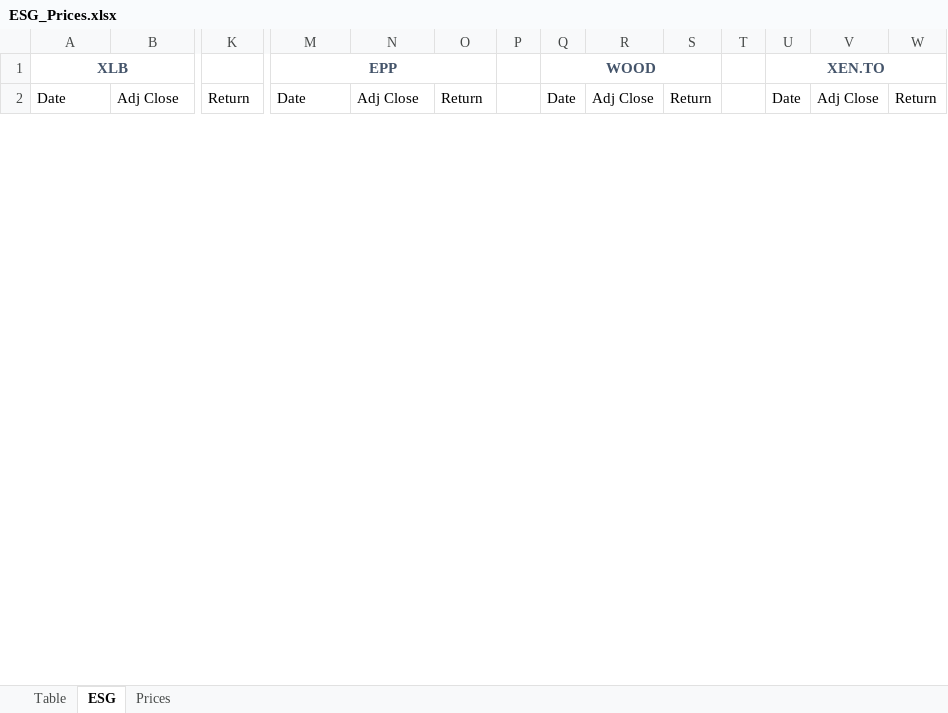
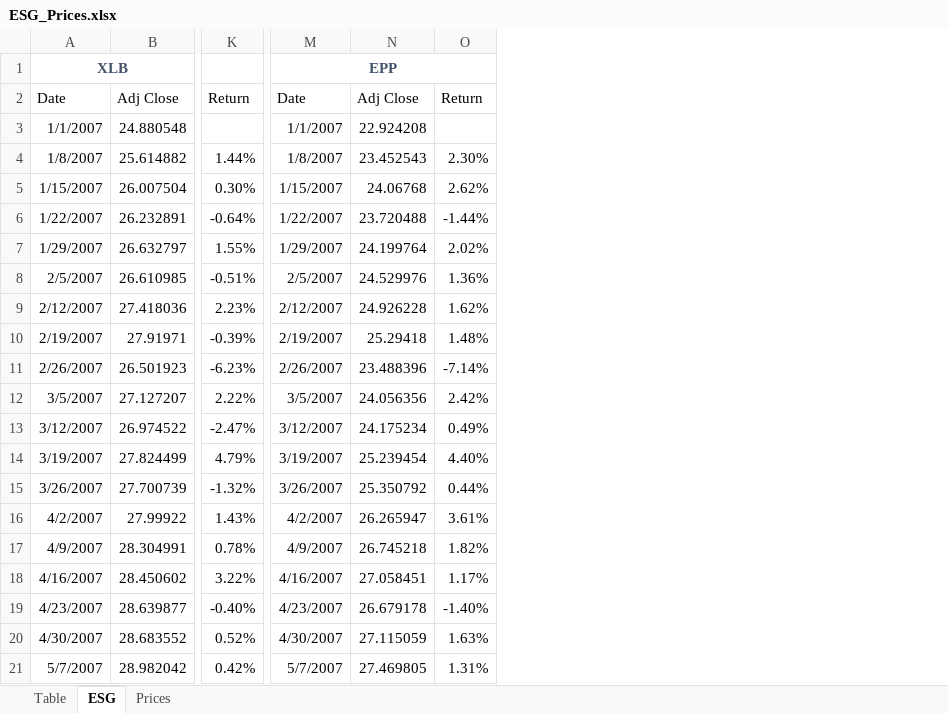
Before and after one commit to of1201/roboadvisor, an Excel workbook: ESG_Prices.xlsx, sheet ESG, drawn as a sheet; only a part is shown, gaps mark what is left out; values as stored, in another font and other column widths than the file's, no borders; removed rows and columns are numbered as before the commit, all else as after; rows hold the shown columns only; the diff covers the shown part only; the diff names each change by its address in the sheet, - before the commit and + after, or states it on an @@ line.

```diff
--- a/ESG_Prices.xlsx (sheet ESG)
+++ b/ESG_Prices.xlsx (sheet ESG)
-column P, empty
-column Q, rows 1-2: WOOD | Date
-column R, row 2: Adj Close
-column S, row 2: Return
-column T, empty
-column U, rows 1-2: XEN.TO | Date
-column V, row 2: Adj Close
-column W, row 2: Return
+row 3: 1/1/2007 | 24.880548 |  | 1/1/2007 | 22.924208
+row 4: 1/8/2007 | 25.614882 | 1.44% | 1/8/2007 | 23.452543 | 2.30%
+row 5: 1/15/2007 | 26.007504 | 0.30% | 1/15/2007 | 24.06768 | 2.62%
+row 6: 1/22/2007 | 26.232891 | -0.64% | 1/22/2007 | 23.720488 | -1.44%
+row 7: 1/29/2007 | 26.632797 | 1.55% | 1/29/2007 | 24.199764 | 2.02%
+row 8: 2/5/2007 | 26.610985 | -0.51% | 2/5/2007 | 24.529976 | 1.36%
+row 9: 2/12/2007 | 27.418036 | 2.23% | 2/12/2007 | 24.926228 | 1.62%
+row 10: 2/19/2007 | 27.91971 | -0.39% | 2/19/2007 | 25.29418 | 1.48%
+row 11: 2/26/2007 | 26.501923 | -6.23% | 2/26/2007 | 23.488396 | -7.14%
+row 12: 3/5/2007 | 27.127207 | 2.22% | 3/5/2007 | 24.056356 | 2.42%
+row 13: 3/12/2007 | 26.974522 | -2.47% | 3/12/2007 | 24.175234 | 0.49%
+row 14: 3/19/2007 | 27.824499 | 4.79% | 3/19/2007 | 25.239454 | 4.40%
+row 15: 3/26/2007 | 27.700739 | -1.32% | 3/26/2007 | 25.350792 | 0.44%
+row 16: 4/2/2007 | 27.99922 | 1.43% | 4/2/2007 | 26.265947 | 3.61%
+row 17: 4/9/2007 | 28.304991 | 0.78% | 4/9/2007 | 26.745218 | 1.82%
+row 18: 4/16/2007 | 28.450602 | 3.22% | 4/16/2007 | 27.058451 | 1.17%
+row 19: 4/23/2007 | 28.639877 | -0.40% | 4/23/2007 | 26.679178 | -1.40%
+row 20: 4/30/2007 | 28.683552 | 0.52% | 4/30/2007 | 27.115059 | 1.63%
+row 21: 5/7/2007 | 28.982042 | 0.42% | 5/7/2007 | 27.469805 | 1.31%
```
Also changed, not shown: 59 added rows and 320 edited cells elsewhere in this sheet, sheet Prices, sheet Table, formulas that keep their value.
